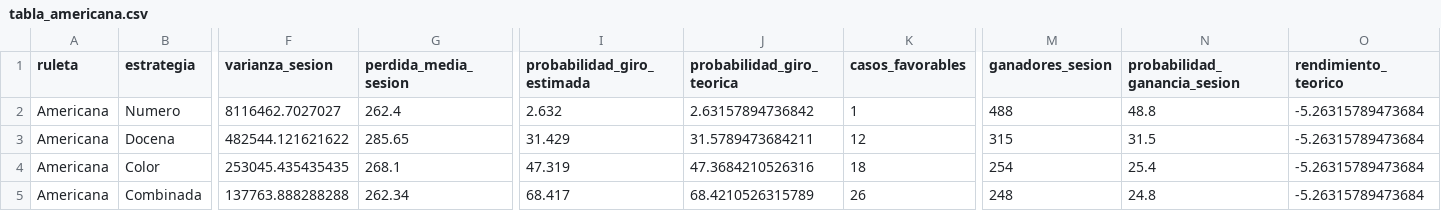
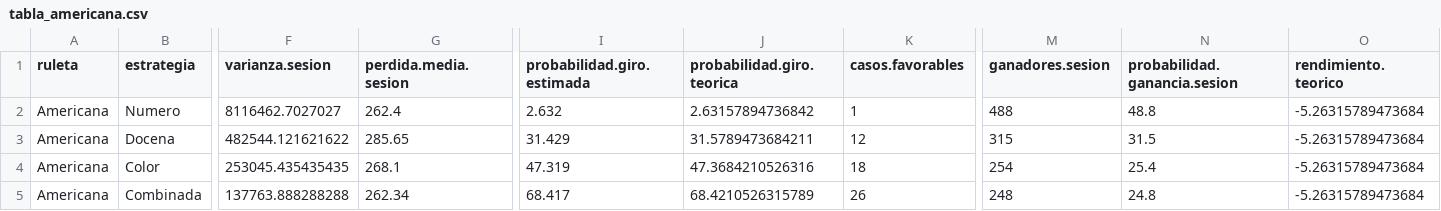
Before and after one commit to GuevaraGabriel/proyecto_ruletas, a CSV file: res/06_comparacion_ruletas/tabla_americana.csv, drawn as a sheet; only a part is shown, gaps mark what is left out; the diff names each change by its address in the sheet, - before the commit and + after, or states it on an @@ line.

```diff
--- a/res/06_comparacion_ruletas/tabla_americana.csv
+++ b/res/06_comparacion_ruletas/tabla_americana.csv
-F1: varianza_sesion
+F1: varianza.sesion
-G1: perdida_media_sesion
+G1: perdida.media.sesion
-I1: probabilidad_giro_estimada
+I1: probabilidad.giro.estimada
-J1: probabilidad_giro_teorica
+J1: probabilidad.giro.teorica
-K1: casos_favorables
+K1: casos.favorables
-M1: ganadores_sesion
+M1: ganadores.sesion
-N1: probabilidad_ganancia_sesion
+N1: probabilidad.ganancia.sesion
-O1: rendimiento_teorico
+O1: rendimiento.teorico
```
Also changed, not shown: res/06_comparacion_ruletas/sesiones_base.csv, res/06_comparacion_ruletas/tabla_europea.csv, 14 other files.
